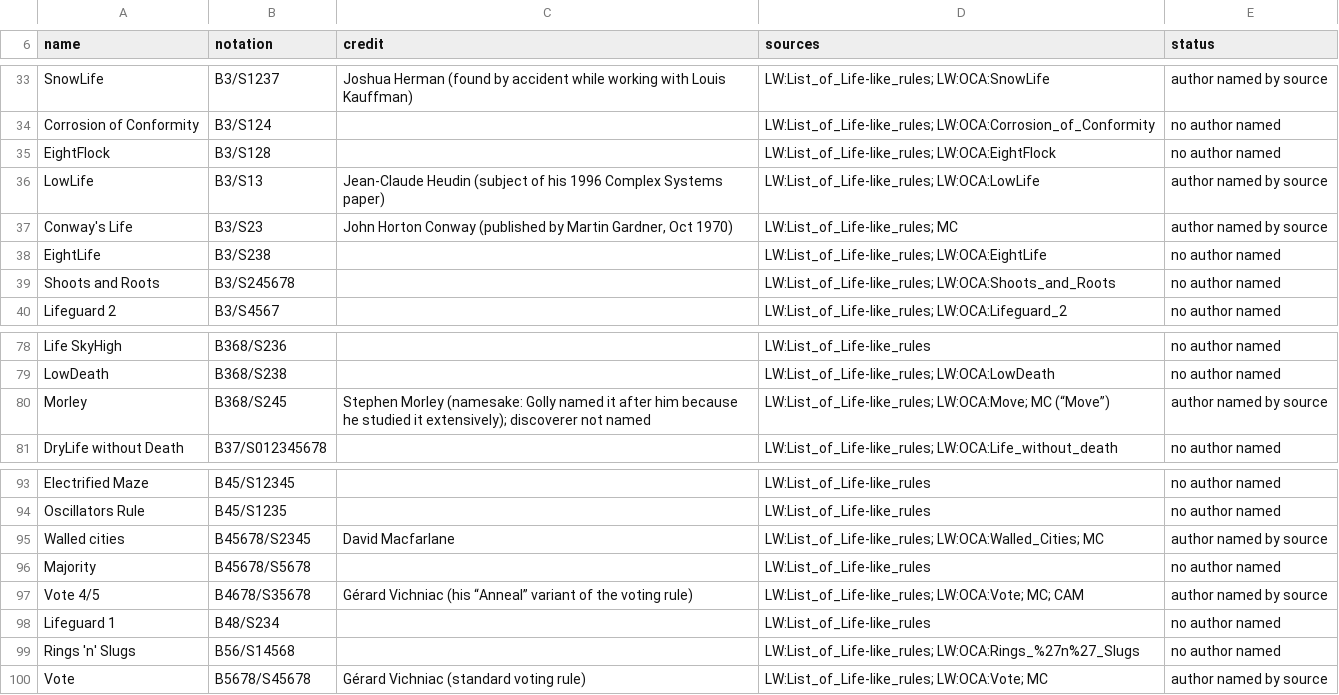
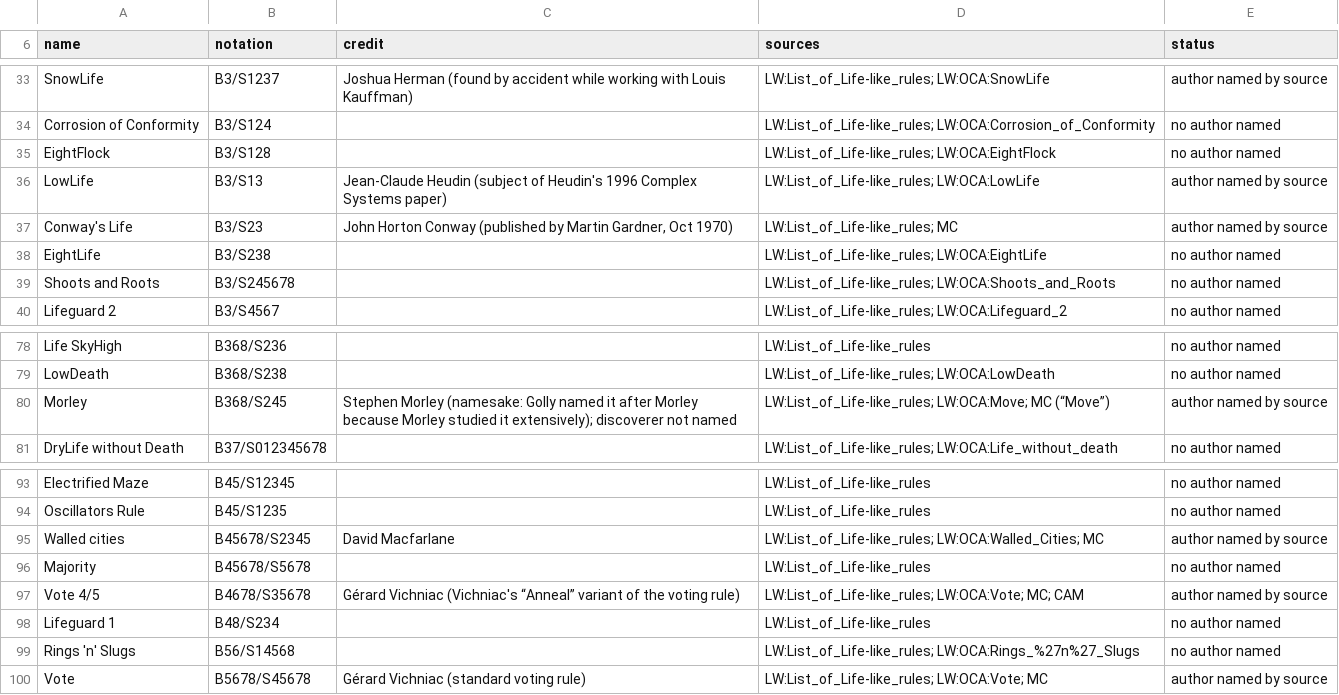
Before and after one commit to jprodgers/jetcarp, a TSV file: docs/data/named-rule-credits.tsv, drawn as a sheet; only a part is shown, gaps mark what is left out.

```diff
--- a/docs/data/named-rule-credits.tsv
+++ b/docs/data/named-rule-credits.tsv
@@ -35,3 +35,3 @@ Corrosion of Conformity	B3/S124		LW:List_of_Life-like_rules; LW:OCA:Corrosion_of
 EightFlock	B3/S128		LW:List_of_Life-like_rules; LW:OCA:EightFlock	no author named
-LowLife	B3/S13	Jean-Claude Heudin (subject of his 1996 Complex Systems paper)	LW:List_of_Life-like_rules; LW:OCA:LowLife	author named by source
+LowLife	B3/S13	Jean-Claude Heudin (subject of Heudin's 1996 Complex Systems paper)	LW:List_of_Life-like_rules; LW:OCA:LowLife	author named by source
 Conway's Life	B3/S23	John Horton Conway (published by Martin Gardner, Oct 1970)	LW:List_of_Life-like_rules; MC	author named by source
@@ -79,3 +79,3 @@ Life SkyHigh	B368/S236		LW:List_of_Life-like_rules	no author named
 LowDeath	B368/S238		LW:List_of_Life-like_rules; LW:OCA:LowDeath	no author named
-Morley	B368/S245	Stephen Morley (namesake: Golly named it after him because he studied it extensively); discoverer not named	LW:List_of_Life-like_rules; LW:OCA:Move; MC (“Move”)	author named by source
+Morley	B368/S245	Stephen Morley (namesake: Golly named it after Morley because Morley studied it extensively); discoverer not named	LW:List_of_Life-like_rules; LW:OCA:Move; MC (“Move”)	author named by source
 DryLife without Death	B37/S012345678		LW:List_of_Life-like_rules; LW:OCA:Life_without_death	no author named
@@ -96,3 +96,3 @@ Walled cities	B45678/S2345	David Macfarlane	LW:List_of_Life-like_rules; LW:OCA:W
 Majority	B45678/S5678		LW:List_of_Life-like_rules	no author named
-Vote 4/5	B4678/S35678	Gérard Vichniac (his “Anneal” variant of the voting rule)	LW:List_of_Life-like_rules; LW:OCA:Vote; MC; CAM	author named by source
+Vote 4/5	B4678/S35678	Gérard Vichniac (Vichniac's “Anneal” variant of the voting rule)	LW:List_of_Life-like_rules; LW:OCA:Vote; MC; CAM	author named by source
 Lifeguard 1	B48/S234		LW:List_of_Life-like_rules	no author named
```
Also changed, not shown: 30 other files.
